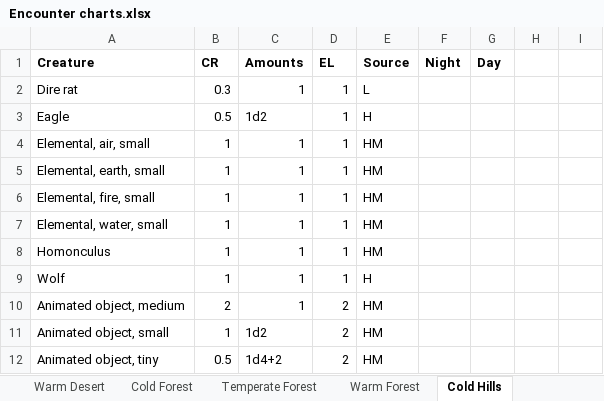
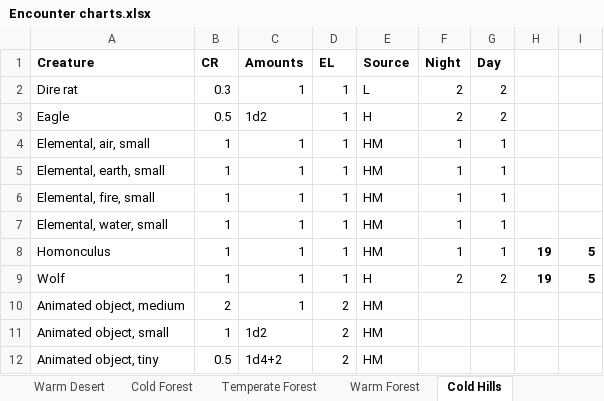
Before and after one commit to DnDGen/EncounterGen, an Excel workbook: Encounter charts.xlsx, sheet Cold Hills, drawn as a sheet; only a part is shown; values as stored, in another font and other column widths than the file's, no borders; the diff names each change by its address in the sheet, - before the commit and + after, or states it on an @@ line.

```diff
--- a/Encounter charts.xlsx (sheet Cold Hills)
+++ b/Encounter charts.xlsx (sheet Cold Hills)
-F2:F3 (Night): (empty)
+F2:F3 (Night): 2
-G2:G3 (Day): (empty)
+G2:G3 (Day): 2
-F4:F8 (Night): (empty)
+F4:F8 (Night): 1
-G4:G8 (Day): (empty)
+G4:G8 (Day): 1
-H8:H9: (empty)
+H8:H9: 19
-I8:I9: (empty)
+I8:I9: 5
-F9 (Night): (empty)
+F9 (Night): 2
-G9 (Day): (empty)
+G9 (Day): 2
```
Also changed, not shown: sheet Cold Forest, sheet Temperate Mountains, sheet Warm Hills, sheet Temperate Forest, sheet Warm Forest, sheet Temperate Desert, 2 more sheets, 34 other files.
